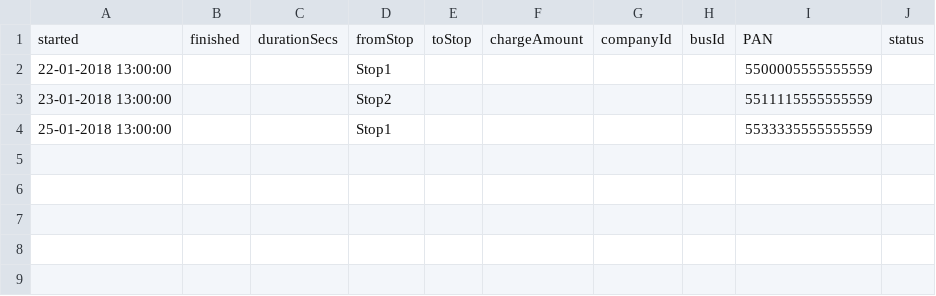
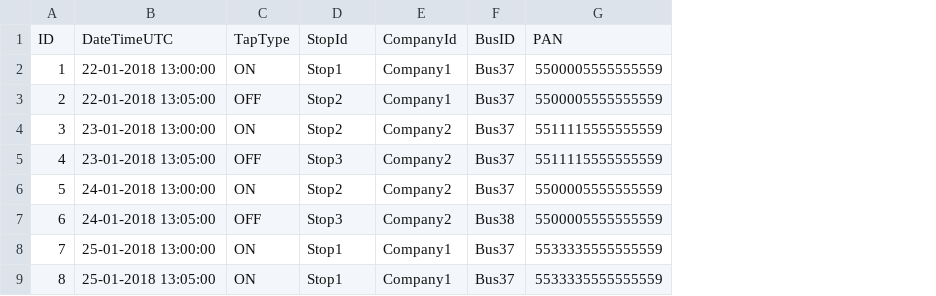
Before and after one commit to skyerocket/travelstops, a CSV file: trips.csv, drawn as a sheet; removed rows and columns are numbered as before the commit, all else as after; the diff names each change by its address in the sheet, - before the commit and + after, or states it on an @@ line.

```diff
--- a/trips.csv
+++ b/trips.csv
+column A, row 2: 1; row 4: 3; row 8: 7
-column B, empty
-column C, empty
+column C, row 2: ON; row 4: ON; row 8: ON
-column E, empty
-column F, empty
-column G, empty
-column H, empty
+column E, row 2: Company1; row 4: Company2; row 8: Company1
+column F, row 2: Bus37; row 4: Bus37; row 8: Bus37
-column J, empty
-row 1: started | finished | durationSecs | fromStop | toStop | chargeAmount | companyId | busId | PAN | status
+row 1: ID | DateTimeUTC | TapType | StopId | CompanyId | BusID | PAN
+row 3: 2 | 22-01-2018 13:05:00 | OFF | Stop2 | Company1 | Bus37 | 5500005555555559
+row 5: 4 | 23-01-2018 13:05:00 | OFF | Stop3 | Company2 | Bus37 | 5511115555555559
+row 6: 5 | 24-01-2018 13:00:00 | ON | Stop2 | Company2 | Bus37 | 5500005555555559
+row 7: 6 | 24-01-2018 13:05:00 | OFF | Stop3 | Company2 | Bus38 | 5500005555555559
+row 9: 8 | 25-01-2018 13:05:00 | ON | Stop1 | Company1 | Bus37 | 5533335555555559
```
Also changed, not shown: 3 other files.
